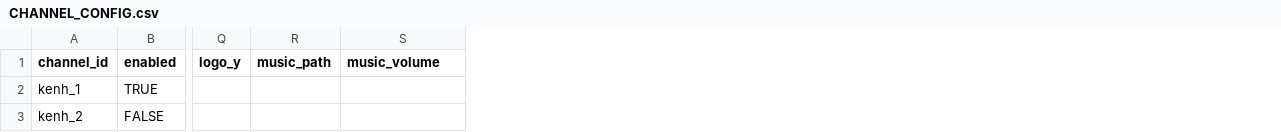
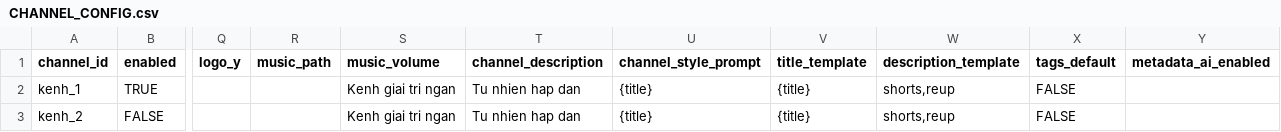
Before and after one commit to giakhanh299/youtube-reup-pipeline, a CSV file: sheets_templates/CHANNEL_CONFIG.csv, drawn as a sheet; only a part is shown, gaps mark what is left out; the diff names each change by its address in the sheet, - before the commit and + after, or states it on an @@ line.

```diff
--- a/sheets_templates/CHANNEL_CONFIG.csv
+++ b/sheets_templates/CHANNEL_CONFIG.csv
+column T (channel_description), rows 2-3: Tu nhien hap dan | Tu nhien hap dan
+column U (channel_style_prompt), rows 2-3: {title} | {title}
+column V (title_template), rows 2-3: {title} | {title}
+column W (description_template), rows 2-3: shorts,reup | shorts,reup
+column X (tags_default), rows 2-3: FALSE | FALSE
+column Y (metadata_ai_enabled), empty
-S2:S3 (music_volume): (empty)
+S2:S3 (music_volume): Kenh giai tri ngan
```
Also changed, not shown: sheets_templates/VIDEO_QUEUE.csv, 15 other files.
